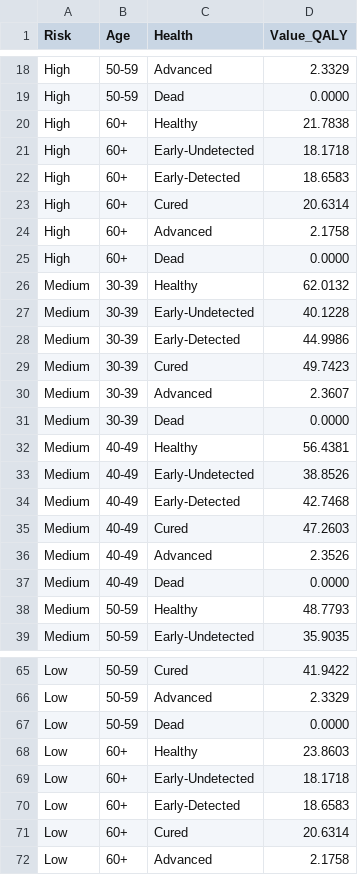
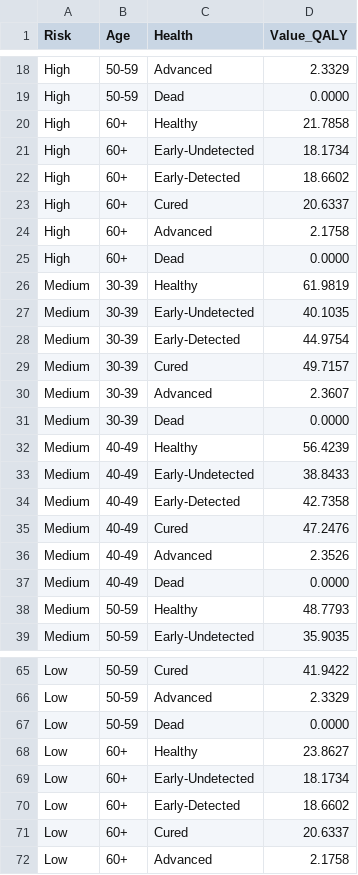
Before and after one commit to whoiskiwi/7375, a CSV file: week_01/results/value_function.csv, drawn as a sheet; only a part is shown, gaps mark what is left out; the diff covers the shown part only.

Commit message:
clean up codebase: fix bugs, consolidate docs, correct data
- Fix FP bug: use age-specific false positive rates in rewards
- Fix PROGRESSION_BIENNIAL variable shadowing in parameters
- Remove unused Callable import in transitions_v2
- Merge PRESENTATION.md into REPORT.md
- Remove duplicate sections from MODEL_DESIGN.md (results, file structure)
- Correct mortality rates across all docs to match SSA data
- Correct incidence rate rounding to match code output
- Fix all citation author names and titles
- Remove unused references from DATA_SOURCES.md
- Add .gitignore (ignore .claude/, __pycache__/)
- Remove tracked __pycache__ and .claude settings

```diff
--- a/week_01/results/value_function.csv
+++ b/week_01/results/value_function.csv
@@ -19,18 +19,18 @@ High,50-59,Advanced,2.3329
 High,50-59,Dead,0.0000
-High,60+,Healthy,21.7838
-High,60+,Early-Undetected,18.1718
-High,60+,Early-Detected,18.6583
-High,60+,Cured,20.6314
+High,60+,Healthy,21.7858
+High,60+,Early-Undetected,18.1734
+High,60+,Early-Detected,18.6602
+High,60+,Cured,20.6337
 High,60+,Advanced,2.1758
 High,60+,Dead,0.0000
-Medium,30-39,Healthy,62.0132
-Medium,30-39,Early-Undetected,40.1228
-Medium,30-39,Early-Detected,44.9986
-Medium,30-39,Cured,49.7423
+Medium,30-39,Healthy,61.9819
+Medium,30-39,Early-Undetected,40.1035
+Medium,30-39,Early-Detected,44.9754
+Medium,30-39,Cured,49.7157
 Medium,30-39,Advanced,2.3607
 Medium,30-39,Dead,0.0000
-Medium,40-49,Healthy,56.4381
-Medium,40-49,Early-Undetected,38.8526
-Medium,40-49,Early-Detected,42.7468
-Medium,40-49,Cured,47.2603
+Medium,40-49,Healthy,56.4239
+Medium,40-49,Early-Undetected,38.8433
+Medium,40-49,Early-Detected,42.7358
+Medium,40-49,Cured,47.2476
 Medium,40-49,Advanced,2.3526
@@ -67,6 +67,6 @@ Low,50-59,Advanced,2.3329
 Low,50-59,Dead,0.0000
-Low,60+,Healthy,23.8603
-Low,60+,Early-Undetected,18.1718
-Low,60+,Early-Detected,18.6583
-Low,60+,Cured,20.6314
+Low,60+,Healthy,23.8627
+Low,60+,Early-Undetected,18.1734
+Low,60+,Early-Detected,18.6602
+Low,60+,Cured,20.6337
 Low,60+,Advanced,2.1758
```
Also changed, not shown: 20 edited cells elsewhere in this file, 12 other files.
